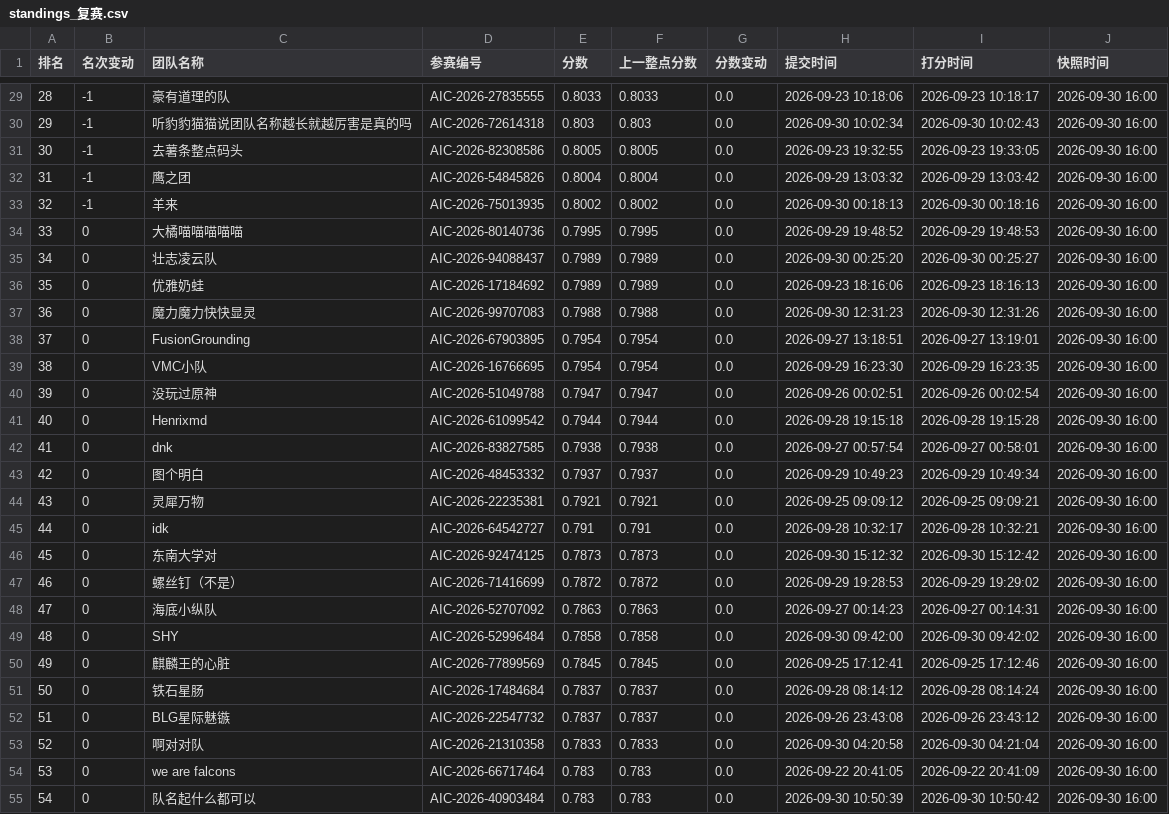
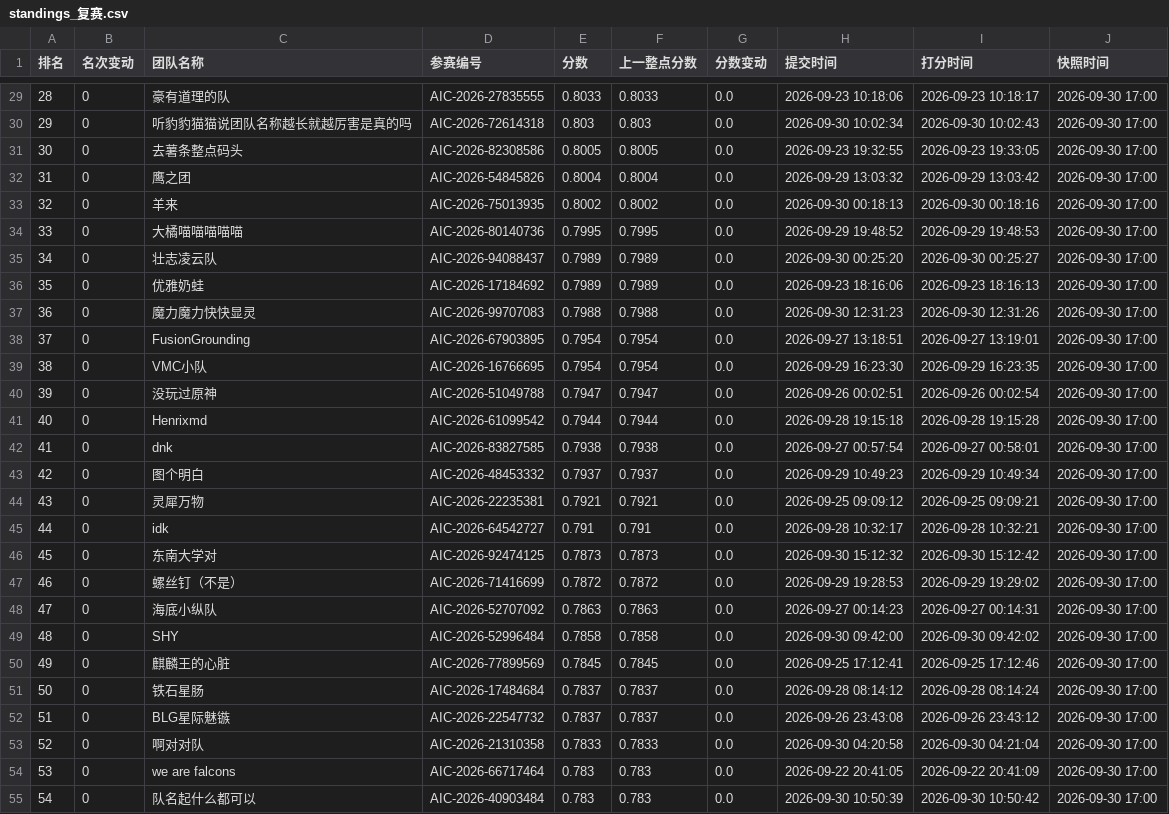
Before and after one commit to KirkG529/aic-rank-report, a CSV file: data/export/standings_复赛.csv, drawn as a sheet; only a part is shown, gaps mark what is left out; the diff covers the shown part only.

```diff
--- a/data/export/standings_复赛.csv
+++ b/data/export/standings_复赛.csv
@@ -29,27 +29,27 @@
-28,-1,豪有道理的队,AIC-2026-27835555,0.8033,0.8033,0.0,2026-09-23 10:18:06,2026-09-23 10:18:17,2026-09-30 16:00
-29,-1,听豹豹猫猫说团队名称越长就越厉害是真的吗,AIC-2026-72614318,0.803,0.803,0.0,2026-09-30 10:02:34,2026-09-30 10:02:43,2026-09-30 16:00
-30,-1,去薯条整点码头,AIC-2026-82308586,0.8005,0.8005,0.0,2026-09-23 19:32:55,2026-09-23 19:33:05,2026-09-30 16:00
-31,-1,鹰之团,AIC-2026-54845826,0.8004,0.8004,0.0,2026-09-29 13:03:32,2026-09-29 13:03:42,2026-09-30 16:00
-32,-1,羊来,AIC-2026-75013935,0.8002,0.8002,0.0,2026-09-30 00:18:13,2026-09-30 00:18:16,2026-09-30 16:00
-33,0,大橘喵喵喵喵喵,AIC-2026-80140736,0.7995,0.7995,0.0,2026-09-29 19:48:52,2026-09-29 19:48:53,2026-09-30 16:00
-34,0,壮志凌云队,AIC-2026-94088437,0.7989,0.7989,0.0,2026-09-30 00:25:20,2026-09-30 00:25:27,2026-09-30 16:00
-35,0,优雅奶蛙,AIC-2026-17184692,0.7989,0.7989,0.0,2026-09-23 18:16:06,2026-09-23 18:16:13,2026-09-30 16:00
-36,0,魔力魔力快快显灵,AIC-2026-99707083,0.7988,0.7988,0.0,2026-09-30 12:31:23,2026-09-30 12:31:26,2026-09-30 16:00
-37,0,FusionGrounding,AIC-2026-67903895,0.7954,0.7954,0.0,2026-09-27 13:18:51,2026-09-27 13:19:01,2026-09-30 16:00
-38,0,VMC小队,AIC-2026-16766695,0.7954,0.7954,0.0,2026-09-29 16:23:30,2026-09-29 16:23:35,2026-09-30 16:00
-39,0,没玩过原神,AIC-2026-51049788,0.7947,0.7947,0.0,2026-09-26 00:02:51,2026-09-26 00:02:54,2026-09-30 16:00
-40,0,Henrixmd,AIC-2026-61099542,0.7944,0.7944,0.0,2026-09-28 19:15:18,2026-09-28 19:15:28,2026-09-30 16:00
-41,0,dnk,AIC-2026-83827585,0.7938,0.7938,0.0,2026-09-27 00:57:54,2026-09-27 00:58:01,2026-09-30 16:00
-42,0,图个明白,AIC-2026-48453332,0.7937,0.7937,0.0,2026-09-29 10:49:23,2026-09-29 10:49:34,2026-09-30 16:00
-43,0,灵犀万物,AIC-2026-22235381,0.7921,0.7921,0.0,2026-09-25 09:09:12,2026-09-25 09:09:21,2026-09-30 16:00
-44,0,idk,AIC-2026-64542727,0.791,0.791,0.0,2026-09-28 10:32:17,2026-09-28 10:32:21,2026-09-30 16:00
-45,0,东南大学对,AIC-2026-92474125,0.7873,0.7873,0.0,2026-09-30 15:12:32,2026-09-30 15:12:42,2026-09-30 16:00
-46,0,螺丝钉（不是）,AIC-2026-71416699,0.7872,0.7872,0.0,2026-09-29 19:28:53,2026-09-29 19:29:02,2026-09-30 16:00
-47,0,海底小纵队,AIC-2026-52707092,0.7863,0.7863,0.0,2026-09-27 00:14:23,2026-09-27 00:14:31,2026-09-30 16:00
-48,0,SHY,AIC-2026-52996484,0.7858,0.7858,0.0,2026-09-30 09:42:00,2026-09-30 09:42:02,2026-09-30 16:00
-49,0,麒麟王的心脏,AIC-2026-77899569,0.7845,0.7845,0.0,2026-09-25 17:12:41,2026-09-25 17:12:46,2026-09-30 16:00
-50,0,铁石星肠,AIC-2026-17484684,0.7837,0.7837,0.0,2026-09-28 08:14:12,2026-09-28 08:14:24,2026-09-30 16:00
-51,0,BLG星际魅镞,AIC-2026-22547732,0.7837,0.7837,0.0,2026-09-26 23:43:08,2026-09-26 23:43:12,2026-09-30 16:00
-52,0,啊对对队,AIC-2026-21310358,0.7833,0.7833,0.0,2026-09-30 04:20:58,2026-09-30 04:21:04,2026-09-30 16:00
-53,0,we are falcons,AIC-2026-66717464,0.783,0.783,0.0,2026-09-22 20:41:05,2026-09-22 20:41:09,2026-09-30 16:00
-54,0,队名起什么都可以,AIC-2026-40903484,0.783,0.783,0.0,2026-09-30 10:50:39,2026-09-30 10:50:42,2026-09-30 16:00
+28,0,豪有道理的队,AIC-2026-27835555,0.8033,0.8033,0.0,2026-09-23 10:18:06,2026-09-23 10:18:17,2026-09-30 17:00
+29,0,听豹豹猫猫说团队名称越长就越厉害是真的吗,AIC-2026-72614318,0.803,0.803,0.0,2026-09-30 10:02:34,2026-09-30 10:02:43,2026-09-30 17:00
+30,0,去薯条整点码头,AIC-2026-82308586,0.8005,0.8005,0.0,2026-09-23 19:32:55,2026-09-23 19:33:05,2026-09-30 17:00
+31,0,鹰之团,AIC-2026-54845826,0.8004,0.8004,0.0,2026-09-29 13:03:32,2026-09-29 13:03:42,2026-09-30 17:00
+32,0,羊来,AIC-2026-75013935,0.8002,0.8002,0.0,2026-09-30 00:18:13,2026-09-30 00:18:16,2026-09-30 17:00
+33,0,大橘喵喵喵喵喵,AIC-2026-80140736,0.7995,0.7995,0.0,2026-09-29 19:48:52,2026-09-29 19:48:53,2026-09-30 17:00
+34,0,壮志凌云队,AIC-2026-94088437,0.7989,0.7989,0.0,2026-09-30 00:25:20,2026-09-30 00:25:27,2026-09-30 17:00
+35,0,优雅奶蛙,AIC-2026-17184692,0.7989,0.7989,0.0,2026-09-23 18:16:06,2026-09-23 18:16:13,2026-09-30 17:00
+36,0,魔力魔力快快显灵,AIC-2026-99707083,0.7988,0.7988,0.0,2026-09-30 12:31:23,2026-09-30 12:31:26,2026-09-30 17:00
+37,0,FusionGrounding,AIC-2026-67903895,0.7954,0.7954,0.0,2026-09-27 13:18:51,2026-09-27 13:19:01,2026-09-30 17:00
+38,0,VMC小队,AIC-2026-16766695,0.7954,0.7954,0.0,2026-09-29 16:23:30,2026-09-29 16:23:35,2026-09-30 17:00
+39,0,没玩过原神,AIC-2026-51049788,0.7947,0.7947,0.0,2026-09-26 00:02:51,2026-09-26 00:02:54,2026-09-30 17:00
+40,0,Henrixmd,AIC-2026-61099542,0.7944,0.7944,0.0,2026-09-28 19:15:18,2026-09-28 19:15:28,2026-09-30 17:00
+41,0,dnk,AIC-2026-83827585,0.7938,0.7938,0.0,2026-09-27 00:57:54,2026-09-27 00:58:01,2026-09-30 17:00
+42,0,图个明白,AIC-2026-48453332,0.7937,0.7937,0.0,2026-09-29 10:49:23,2026-09-29 10:49:34,2026-09-30 17:00
+43,0,灵犀万物,AIC-2026-22235381,0.7921,0.7921,0.0,2026-09-25 09:09:12,2026-09-25 09:09:21,2026-09-30 17:00
+44,0,idk,AIC-2026-64542727,0.791,0.791,0.0,2026-09-28 10:32:17,2026-09-28 10:32:21,2026-09-30 17:00
+45,0,东南大学对,AIC-2026-92474125,0.7873,0.7873,0.0,2026-09-30 15:12:32,2026-09-30 15:12:42,2026-09-30 17:00
+46,0,螺丝钉（不是）,AIC-2026-71416699,0.7872,0.7872,0.0,2026-09-29 19:28:53,2026-09-29 19:29:02,2026-09-30 17:00
+47,0,海底小纵队,AIC-2026-52707092,0.7863,0.7863,0.0,2026-09-27 00:14:23,2026-09-27 00:14:31,2026-09-30 17:00
+48,0,SHY,AIC-2026-52996484,0.7858,0.7858,0.0,2026-09-30 09:42:00,2026-09-30 09:42:02,2026-09-30 17:00
+49,0,麒麟王的心脏,AIC-2026-77899569,0.7845,0.7845,0.0,2026-09-25 17:12:41,2026-09-25 17:12:46,2026-09-30 17:00
+50,0,铁石星肠,AIC-2026-17484684,0.7837,0.7837,0.0,2026-09-28 08:14:12,2026-09-28 08:14:24,2026-09-30 17:00
+51,0,BLG星际魅镞,AIC-2026-22547732,0.7837,0.7837,0.0,2026-09-26 23:43:08,2026-09-26 23:43:12,2026-09-30 17:00
+52,0,啊对对队,AIC-2026-21310358,0.7833,0.7833,0.0,2026-09-30 04:20:58,2026-09-30 04:21:04,2026-09-30 17:00
+53,0,we are falcons,AIC-2026-66717464,0.783,0.783,0.0,2026-09-22 20:41:05,2026-09-22 20:41:09,2026-09-30 17:00
+54,0,队名起什么都可以,AIC-2026-40903484,0.783,0.783,0.0,2026-09-30 10:50:39,2026-09-30 10:50:42,2026-09-30 17:00
```
Also changed, not shown: 159 edited cells elsewhere in this file, 3 other files.
